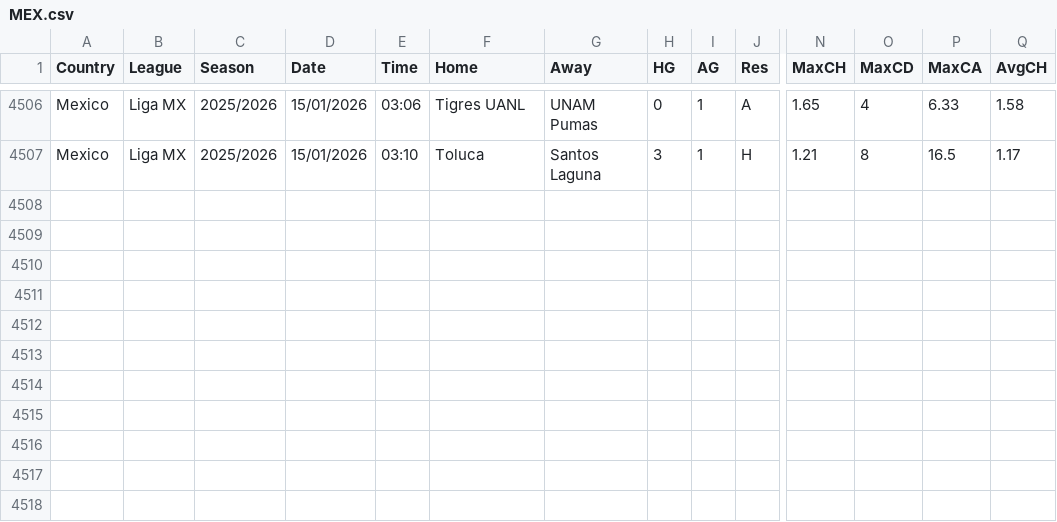
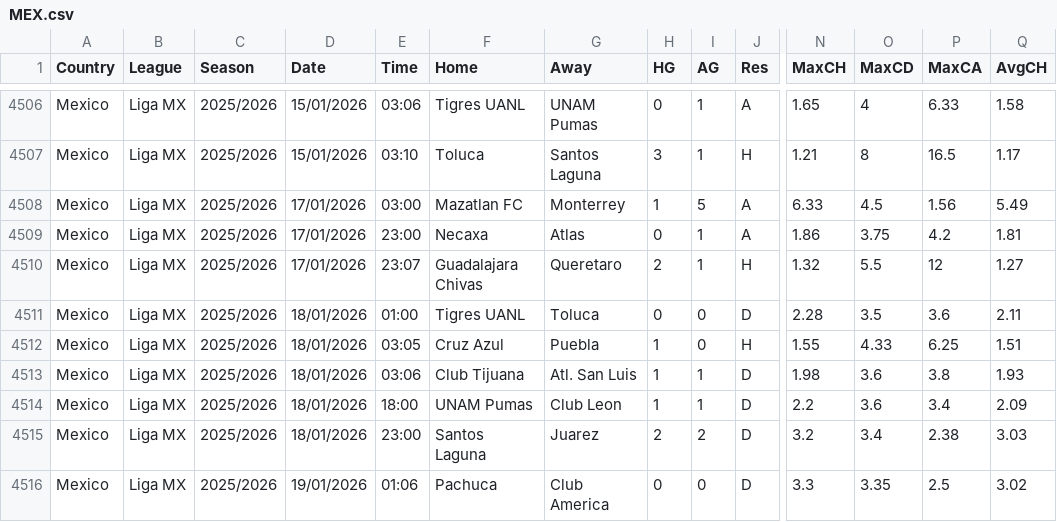
Before and after one commit to carlsLobato/futboard, a CSV file: data/MEX.csv, drawn as a sheet; only a part is shown, gaps mark what is left out; rows hold the shown columns only; the diff names each change by its address in the sheet, - before the commit and + after, or states it on an @@ line.

```diff
--- a/data/MEX.csv
+++ b/data/MEX.csv
+row 4508: Mexico | Liga MX | 2025/2026 | 17/01/2026 | 03:00 | Mazatlan FC | Monterrey | 1 | 5 | A | 6.33 | 4.5 | 1.56 | 5.49
+row 4509: Mexico | Liga MX | 2025/2026 | 17/01/2026 | 23:00 | Necaxa | Atlas | 0 | 1 | A | 1.86 | 3.75 | 4.2 | 1.81
+row 4510: Mexico | Liga MX | 2025/2026 | 17/01/2026 | 23:07 | Guadalajara Chivas | Queretaro | 2 | 1 | H | 1.32 | 5.5 | 12 | 1.27
+row 4511: Mexico | Liga MX | 2025/2026 | 18/01/2026 | 01:00 | Tigres UANL | Toluca | 0 | 0 | D | 2.28 | 3.5 | 3.6 | 2.11
+row 4512: Mexico | Liga MX | 2025/2026 | 18/01/2026 | 03:05 | Cruz Azul | Puebla | 1 | 0 | H | 1.55 | 4.33 | 6.25 | 1.51
+row 4513: Mexico | Liga MX | 2025/2026 | 18/01/2026 | 03:06 | Club Tijuana | Atl. San Luis | 1 | 1 | D | 1.98 | 3.6 | 3.8 | 1.93
+row 4514: Mexico | Liga MX | 2025/2026 | 18/01/2026 | 18:00 | UNAM Pumas | Club Leon | 1 | 1 | D | 2.2 | 3.6 | 3.4 | 2.09
+row 4515: Mexico | Liga MX | 2025/2026 | 18/01/2026 | 23:00 | Santos Laguna | Juarez | 2 | 2 | D | 3.2 | 3.4 | 2.38 | 3.03
+row 4516: Mexico | Liga MX | 2025/2026 | 19/01/2026 | 01:06 | Pachuca | Club America | 0 | 0 | D | 3.3 | 3.35 | 2.5 | 3.02
```
Also changed, not shown: 18 other files.
